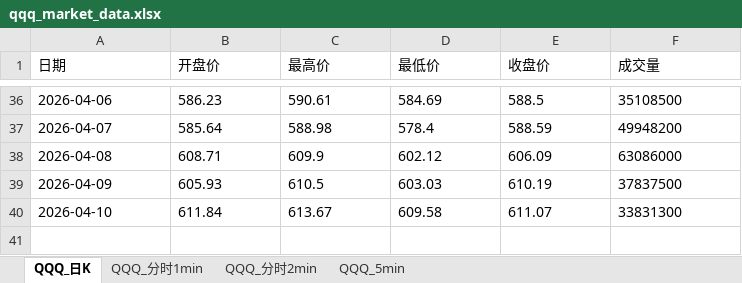
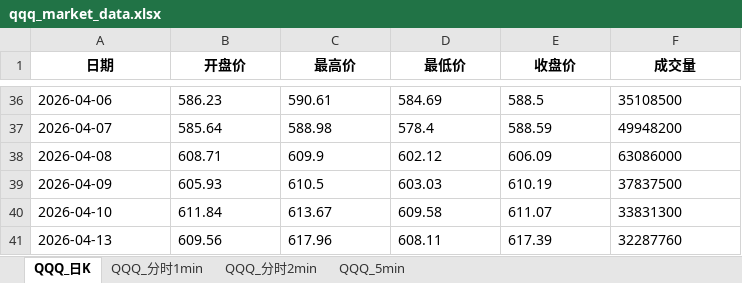
Before and after one commit to wzhihui5990-prog/stock, an Excel workbook: qqq/1-qqq日K/data/qqq_market_data.xlsx, sheet QQQ_日K, drawn as a sheet; only a part is shown, gaps mark what is left out; values as stored, in another font and other column widths than the file's, no borders; the diff names each change by its address in the sheet, - before the commit and + after, or states it on an @@ line.

```diff
--- a/qqq/1-qqq日K/data/qqq_market_data.xlsx (sheet QQQ_日K)
+++ b/qqq/1-qqq日K/data/qqq_market_data.xlsx (sheet QQQ_日K)
@@ A1:F1 bold: off → on, alignment: left → center @@
+row 41: 2026-04-13 | 609.56 | 617.96 | 608.11 | 617.39 | 32287760
```
Also changed, not shown: sheet QQQ_分时1min, sheet QQQ_分时2min, sheet QQQ_5min, 1 other file.
